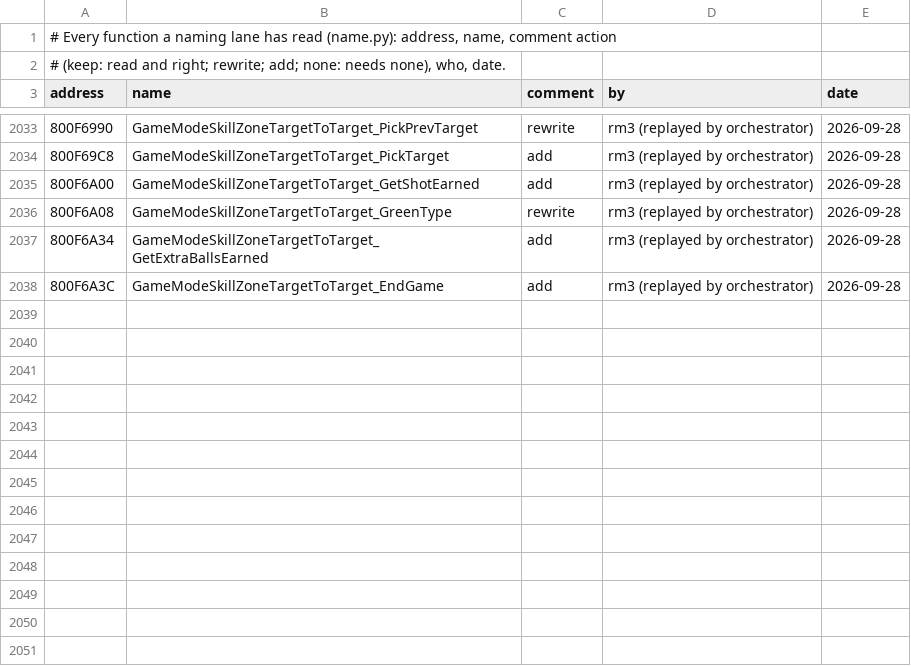
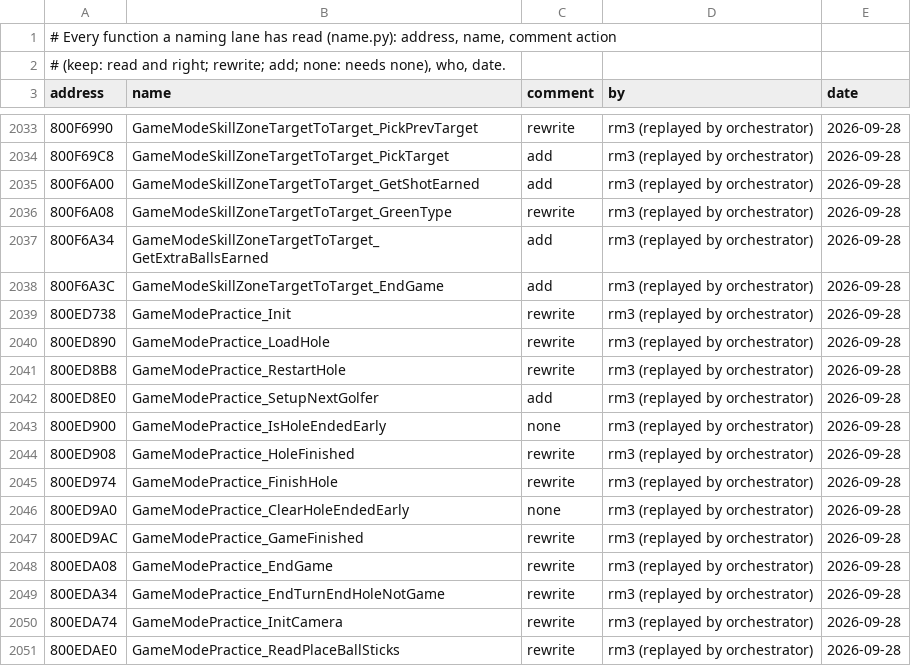
Before and after one commit to mitsevox/tw2004, a TSV file: config/GW4E69/review.tsv, drawn as a sheet; only a part is shown, gaps mark what is left out.

```diff
--- a/config/GW4E69/review.tsv
+++ b/config/GW4E69/review.tsv
@@ -2038 +2038,14 @@ address	name	comment	by	date
 800F6A3C	GameModeSkillZoneTargetToTarget_EndGame	add	rm3 (replayed by orchestrator)	2026-09-28
+800ED738	GameModePractice_Init	rewrite	rm3 (replayed by orchestrator)	2026-09-28
+800ED890	GameModePractice_LoadHole	rewrite	rm3 (replayed by orchestrator)	2026-09-28
+800ED8B8	GameModePractice_RestartHole	rewrite	rm3 (replayed by orchestrator)	2026-09-28
+800ED8E0	GameModePractice_SetupNextGolfer	add	rm3 (replayed by orchestrator)	2026-09-28
+800ED900	GameModePractice_IsHoleEndedEarly	none	rm3 (replayed by orchestrator)	2026-09-28
+800ED908	GameModePractice_HoleFinished	rewrite	rm3 (replayed by orchestrator)	2026-09-28
+800ED974	GameModePractice_FinishHole	rewrite	rm3 (replayed by orchestrator)	2026-09-28
+800ED9A0	GameModePractice_ClearHoleEndedEarly	none	rm3 (replayed by orchestrator)	2026-09-28
+800ED9AC	GameModePractice_GameFinished	rewrite	rm3 (replayed by orchestrator)	2026-09-28
+800EDA08	GameModePractice_EndGame	rewrite	rm3 (replayed by orchestrator)	2026-09-28
+800EDA34	GameModePractice_EndTurnEndHoleNotGame	rewrite	rm3 (replayed by orchestrator)	2026-09-28
+800EDA74	GameModePractice_InitCamera	rewrite	rm3 (replayed by orchestrator)	2026-09-28
+800EDAE0	GameModePractice_ReadPlaceBallSticks	rewrite	rm3 (replayed by orchestrator)	2026-09-28
```
Also changed, not shown: config/GW4E69/name_sources.tsv, 7 other files.
